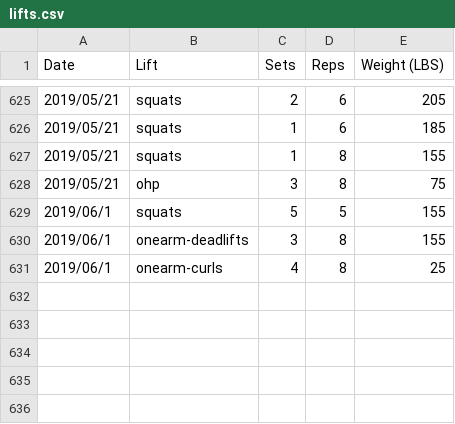
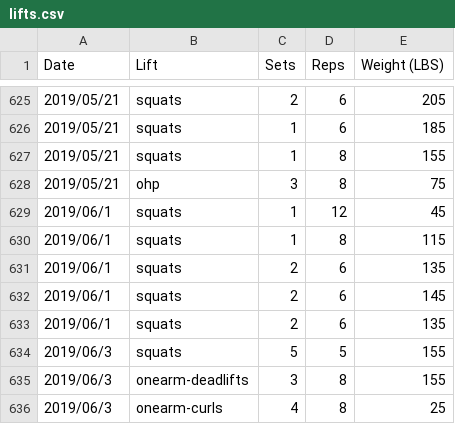
Before and after one commit to qpfiffer/qpfiffer.com, a CSV file: static/lifts.csv, drawn as a sheet; only a part is shown, gaps mark what is left out.

```diff
--- a/static/lifts.csv
+++ b/static/lifts.csv
@@ -628,4 +628,9 @@ Date,Lift,Sets,Reps,Weight (LBS)
 2019/05/21,ohp,3,8,75
-2019/06/1,squats,5,5,155
-2019/06/1,onearm-deadlifts,3,8,155
-2019/06/1,onearm-curls,4,8,25
+2019/06/1,squats,1,12,45
+2019/06/1,squats,1,8,115
+2019/06/1,squats,2,6,135
+2019/06/1,squats,2,6,145
+2019/06/1,squats,2,6,135
+2019/06/3,squats,5,5,155
+2019/06/3,onearm-deadlifts,3,8,155
+2019/06/3,onearm-curls,4,8,25
```
Also changed, not shown: 1 other file.
